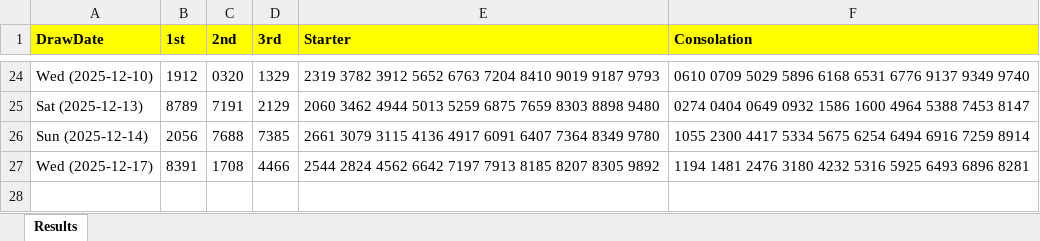
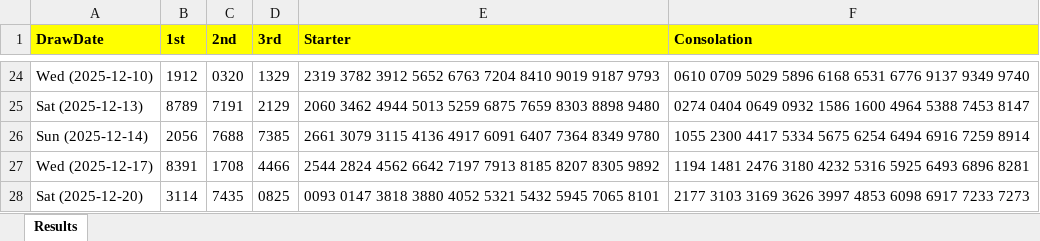
Before and after one commit to apiusage/sg-4d-json, an Excel workbook: 4d_results_all.xlsx, sheet Results, drawn as a sheet; only a part is shown, gaps mark what is left out; values as stored, in another font and other column widths than the file's, no borders; the diff names each change by its address in the sheet, - before the commit and + after, or states it on an @@ line.

```diff
--- a/4d_results_all.xlsx (sheet Results)
+++ b/4d_results_all.xlsx (sheet Results)
+row 28: Sat (2025-12-20) | 3114 | 7435 | 0825 | 0093 0147 3818 3880 4052 5321 5432 5945 7065 8101 | 2177 3103 3169 3626 3997 4853 6098 6917 7233 7273
```
Also changed, not shown: 4d_box_output.xlsx, 1 other file.
